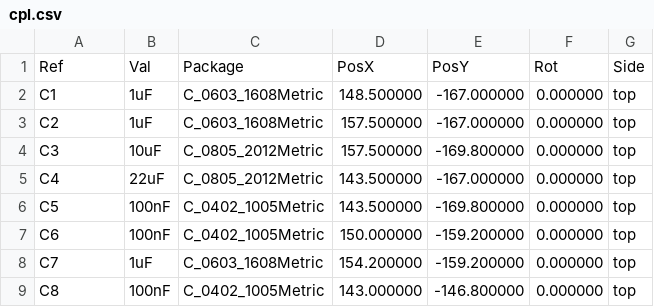
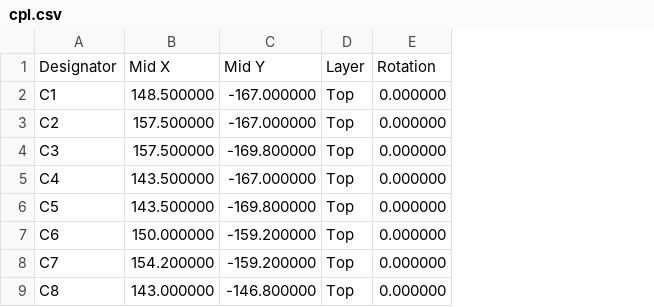
Before and after one commit to pentolope/PCB_MicrophoneArrayV2, a CSV file: generated/release/cpl.csv, drawn as a sheet; only a part is shown; removed rows and columns are numbered as before the commit, all else as after; the diff names each change by its address in the sheet, - before the commit and + after, or states it on an @@ line.

```diff
--- a/generated/release/cpl.csv
+++ b/generated/release/cpl.csv
-column B, rows 2-9: 1uF | 1uF | 10uF | 22uF | 100nF | 100nF | 1uF | 100nF
-column C, rows 2-9: C_0603_1608Metric | C_0603_1608Metric | C_0805_2012Metric | C_0805_2012Metric | C_0402_1005Metric | C_0402_1005Metric | C_0603_1608Metric | C_0402_1005Metric
+column D, rows 2-9: all Top
-column G, rows 2-9: all top
-row 1: Ref | Val | Package | PosX | PosY | Rot | Side
+row 1: Designator | Mid X | Mid Y | Layer | Rotation
```
Also changed, not shown: generated/release/bom.csv, 22 other files.
